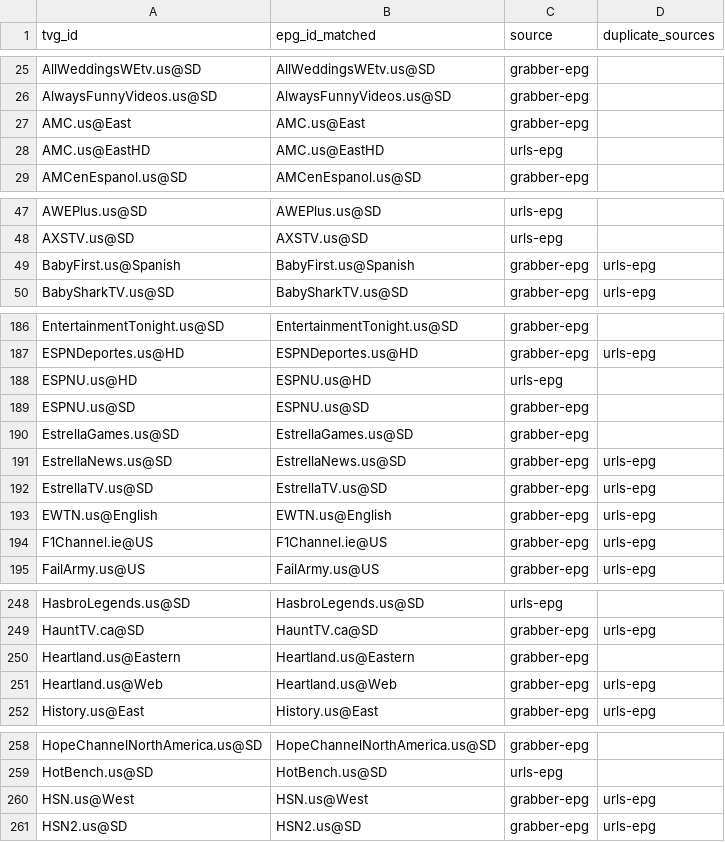
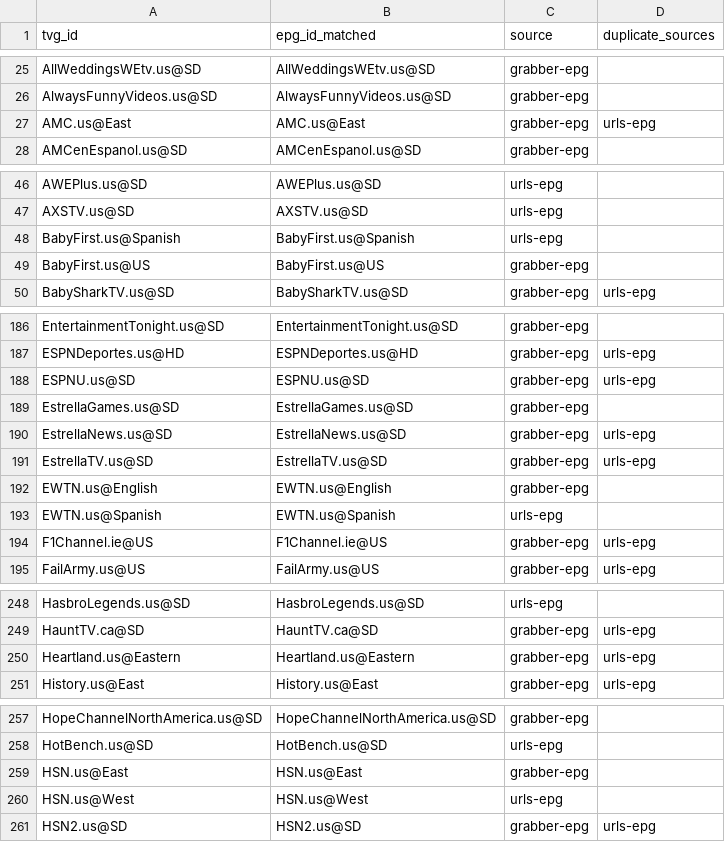
Before and after one commit to umarjamilpc/EPG-LIST-GEN, a CSV file: epgs/US/reports/merge-matched.csv, drawn as a sheet; only a part is shown, gaps mark what is left out; the diff covers the shown part only.

```diff
--- a/epgs/US/reports/merge-matched.csv
+++ b/epgs/US/reports/merge-matched.csv
@@ -26,4 +26,3 @@ AllWeddingsWEtv.us@SD,AllWeddingsWEtv.us@SD,grabber-epg,
 AlwaysFunnyVideos.us@SD,AlwaysFunnyVideos.us@SD,grabber-epg,
-AMC.us@East,AMC.us@East,grabber-epg,
-AMC.us@EastHD,AMC.us@EastHD,urls-epg,
+AMC.us@East,AMC.us@East,grabber-epg,urls-epg
 AMCenEspanol.us@SD,AMCenEspanol.us@SD,grabber-epg,
@@ -48,3 +47,4 @@ AWEPlus.us@SD,AWEPlus.us@SD,urls-epg,
 AXSTV.us@SD,AXSTV.us@SD,urls-epg,
-BabyFirst.us@Spanish,BabyFirst.us@Spanish,grabber-epg,urls-epg
+BabyFirst.us@Spanish,BabyFirst.us@Spanish,urls-epg,
+BabyFirst.us@US,BabyFirst.us@US,grabber-epg,
 BabySharkTV.us@SD,BabySharkTV.us@SD,grabber-epg,urls-epg
@@ -187,4 +187,3 @@ EntertainmentTonight.us@SD,EntertainmentTonight.us@SD,grabber-epg,
 ESPNDeportes.us@HD,ESPNDeportes.us@HD,grabber-epg,urls-epg
-ESPNU.us@HD,ESPNU.us@HD,urls-epg,
-ESPNU.us@SD,ESPNU.us@SD,grabber-epg,
+ESPNU.us@SD,ESPNU.us@SD,grabber-epg,urls-epg
 EstrellaGames.us@SD,EstrellaGames.us@SD,grabber-epg,
@@ -192,3 +191,4 @@ EstrellaNews.us@SD,EstrellaNews.us@SD,grabber-epg,urls-epg
 EstrellaTV.us@SD,EstrellaTV.us@SD,grabber-epg,urls-epg
-EWTN.us@English,EWTN.us@English,grabber-epg,urls-epg
+EWTN.us@English,EWTN.us@English,grabber-epg,
+EWTN.us@Spanish,EWTN.us@Spanish,urls-epg,
 F1Channel.ie@US,F1Channel.ie@US,grabber-epg,urls-epg
@@ -249,4 +249,3 @@ HasbroLegends.us@SD,HasbroLegends.us@SD,urls-epg,
 HauntTV.ca@SD,HauntTV.ca@SD,grabber-epg,urls-epg
-Heartland.us@Eastern,Heartland.us@Eastern,grabber-epg,
-Heartland.us@Web,Heartland.us@Web,grabber-epg,urls-epg
+Heartland.us@Eastern,Heartland.us@Eastern,grabber-epg,urls-epg
 History.us@East,History.us@East,grabber-epg,urls-epg
@@ -259,3 +258,4 @@ HopeChannelNorthAmerica.us@SD,HopeChannelNorthAmerica.us@SD,grabber-epg,
 HotBench.us@SD,HotBench.us@SD,urls-epg,
-HSN.us@West,HSN.us@West,grabber-epg,urls-epg
+HSN.us@East,HSN.us@East,grabber-epg,
+HSN.us@West,HSN.us@West,urls-epg,
 HSN2.us@SD,HSN2.us@SD,grabber-epg,urls-epg
```
Also changed, not shown: 1 added row and 14 edited cells elsewhere in this file, epgs/US/reports/grabber-matched.csv, epgs/US/reports/urls-matched.csv, 12 other files.
